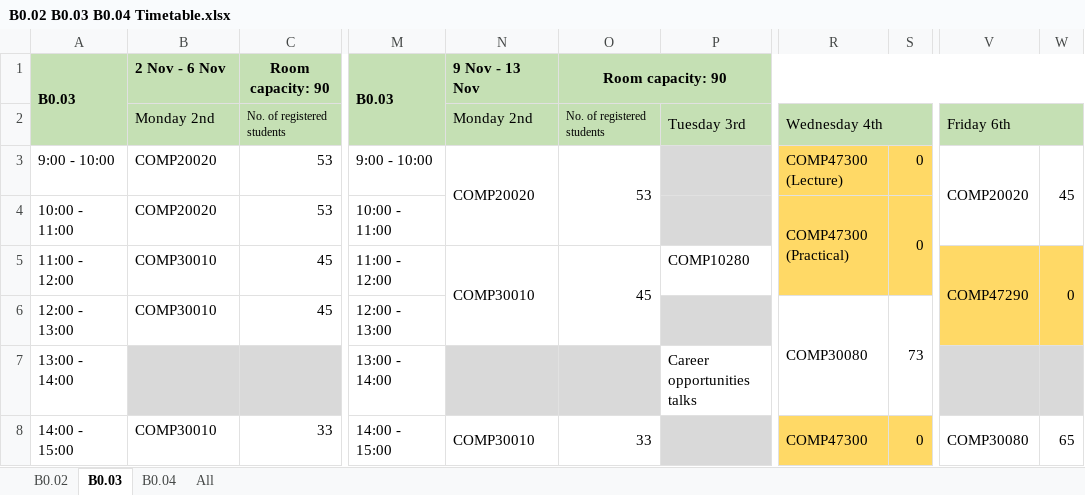
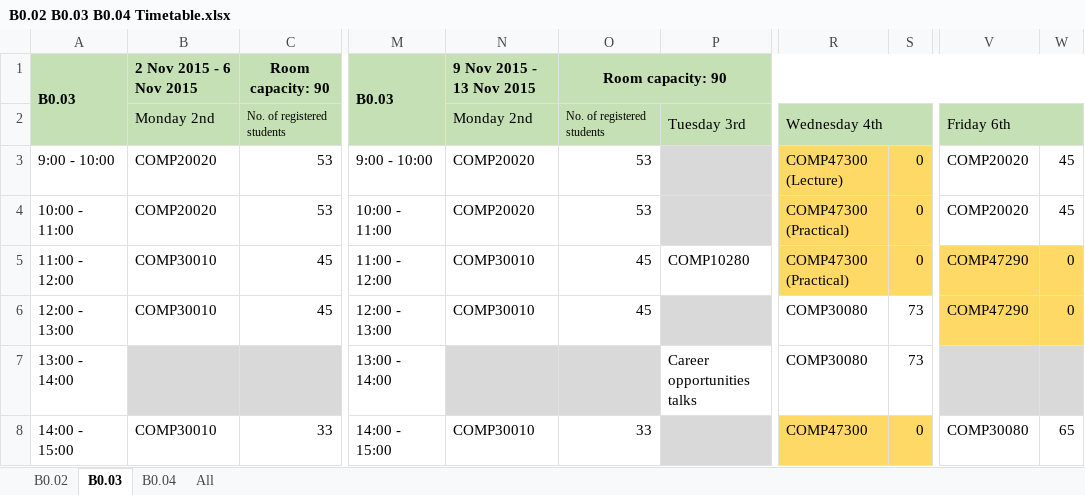
Before and after one commit to wicount/WiCount, an Excel workbook: WiCount/timetable/B0.02 B0.03 B0.04 Timetable.xlsx, sheet B0.03, drawn as a sheet; only a part is shown, gaps mark what is left out; values as stored, in another font and other column widths than the file's, no borders; the diff covers the shown part only; the diff names each change by its address in the sheet, - before the commit and + after, or states it on an @@ line.

Commit message:
Added week Number field to the timetable table.

```diff
--- a/WiCount/timetable/B0.02 B0.03 B0.04 Timetable.xlsx (sheet B0.03)
+++ b/WiCount/timetable/B0.02 B0.03 B0.04 Timetable.xlsx (sheet B0.03)
-B1: 2 Nov - 6 Nov
+B1: 2 Nov 2015 - 6 Nov 2015
-N1: 9 Nov - 13 Nov
+N1: 9 Nov 2015 - 13 Nov 2015
-N3:N4 merged
-O3:O4 merged
-V3:V4 merged
-W3:W4 merged
-N4: (empty)
+N4: COMP20020
-O4: (empty)
+O4: 53
-R4:R5 merged
-S4:S5 merged
-V4: (empty)
+V4: COMP20020
-W4: (empty)
+W4: 45
-N5:N6 merged
-O5:O6 merged
-R5: (empty)
+R5: COMP47300 (Practical)
-S5: (empty)
+S5: 0
-V5:V6 merged
-W5:W6 merged
-N6: (empty)
+N6: COMP30010
-O6: (empty)
+O6: 45
-R6:R7 merged
-S6:S7 merged
-V6: (empty)
+V6: COMP47290
-W6: (empty)
+W6: 0
-R7: (empty)
+R7: COMP30080
-S7: (empty)
+S7: 73
-N8:N9 merged
-O8:O9 merged
-R8:R9 merged
-S8:S9 merged
-V8:V9 merged
-W8:W9 merged
```
Also changed, not shown: 10 edited cells and merged cells elsewhere in this sheet, sheet B0.02, sheet B0.04, 1 other file.
